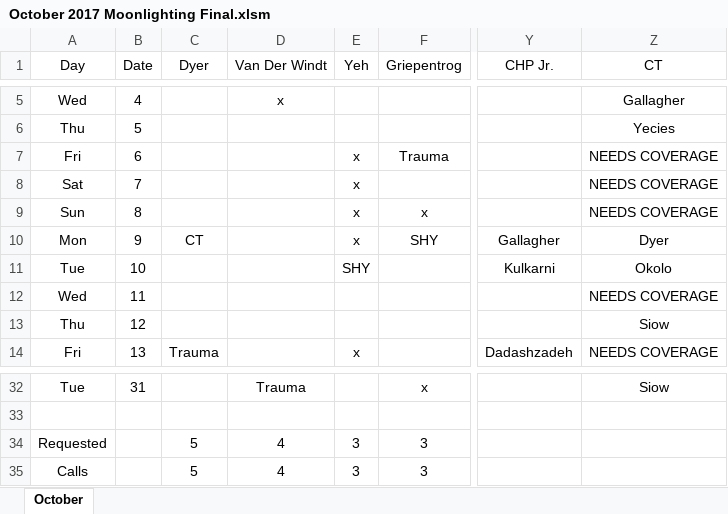
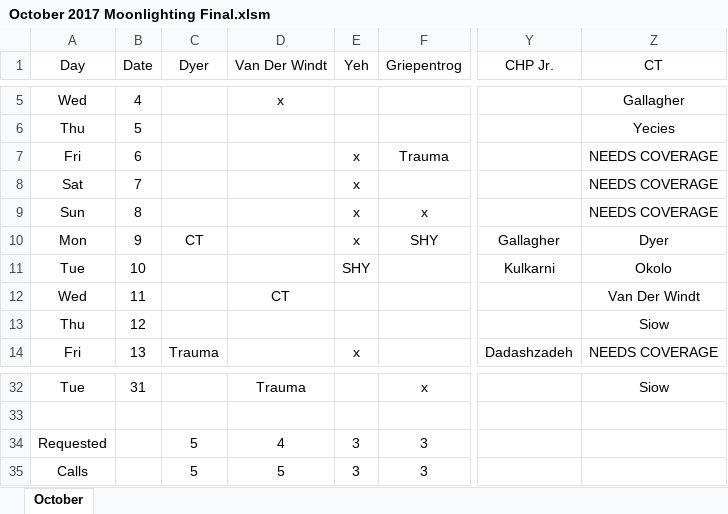
Before and after one commit to handzelrm/moonlighting, an Excel workbook: October 2017 Moonlighting Final.xlsm, sheet October, drawn as a sheet; only a part is shown, gaps mark what is left out; values as stored, in another font and other column widths than the file's, no borders; conditional formats not drawn; the diff names each change by its address in the sheet, - before the commit and + after, or states it on an @@ line.

Commit message:
added ct call on 11th for dirk

```diff
--- a/October 2017 Moonlighting Final.xlsm (sheet October)
+++ b/October 2017 Moonlighting Final.xlsm (sheet October)
-D12 (Van Der Windt): (empty)
+D12 (Van Der Windt): CT
-Z12 (CT): NEEDS COVERAGE
+Z12 (CT): Van Der Windt
-D35 (Van Der Windt): 4
+D35 (Van Der Windt): 5
```
